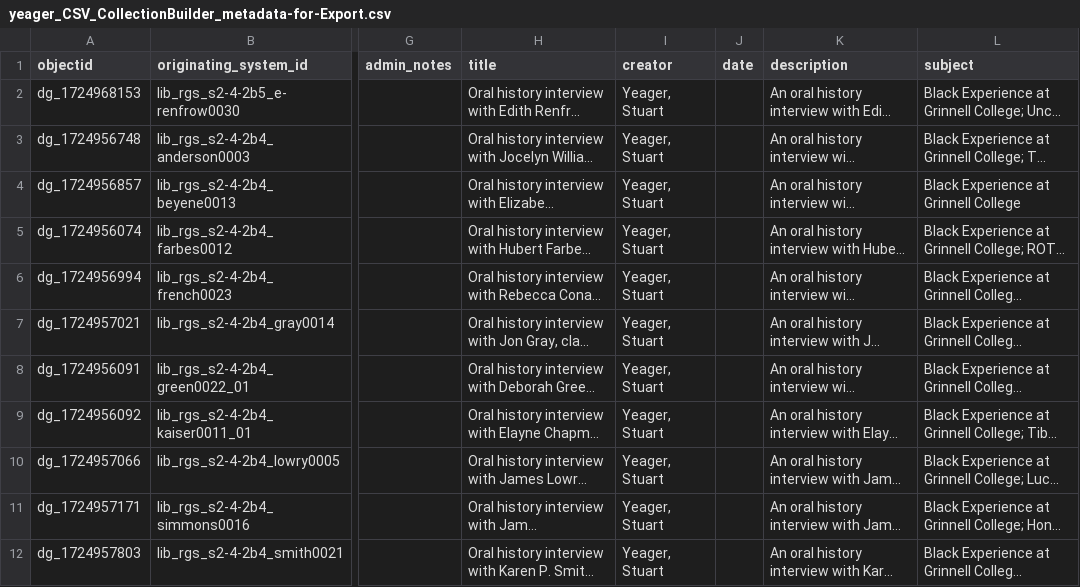
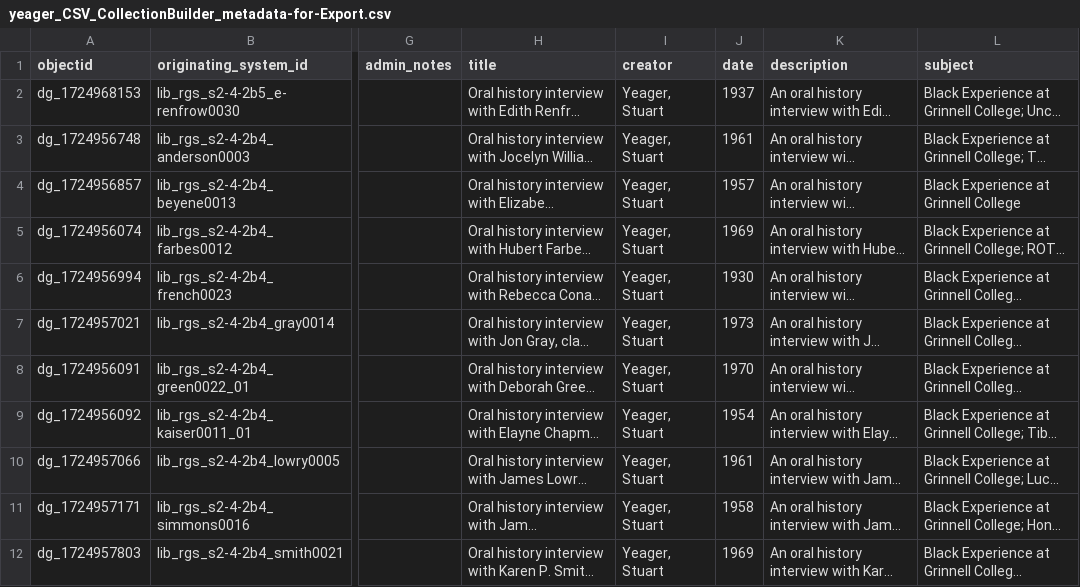
Before and after one commit to Digital-Grinnell/yeager-renfrow-oral-histories, a CSV file: _data/yeager_CSV_CollectionBuilder_metadata-for-Export.csv, drawn as a sheet; only a part is shown, gaps mark what is left out; long unchanged cells end in …; the diff covers the shown part only; the diff names each change by its address in the sheet, - before the commit and + after, or states it on an @@ line.

Commit message:
Used https://github.com/orgs/CollectionBuilder/discussions/99 to force sort by date as default

```diff
--- a/_data/yeager_CSV_CollectionBuilder_metadata-for-Export.csv
+++ b/_data/yeager_CSV_CollectionBuilder_metadata-for-Export.csv
-J2 (date): (empty)
+J2 (date): 1937
-J3 (date): (empty)
+J3 (date): 1961
-J4 (date): (empty)
+J4 (date): 1957
-J5 (date): (empty)
+J5 (date): 1969
-J6 (date): (empty)
+J6 (date): 1930
-J7 (date): (empty)
+J7 (date): 1973
-J8 (date): (empty)
+J8 (date): 1970
-J9 (date): (empty)
+J9 (date): 1954
-J10 (date): (empty)
+J10 (date): 1961
-J11 (date): (empty)
+J11 (date): 1958
-J12 (date): (empty)
+J12 (date): 1969
```
Also changed, not shown: 3 added rows and 8 edited cells elsewhere in this file, 3 other files.
